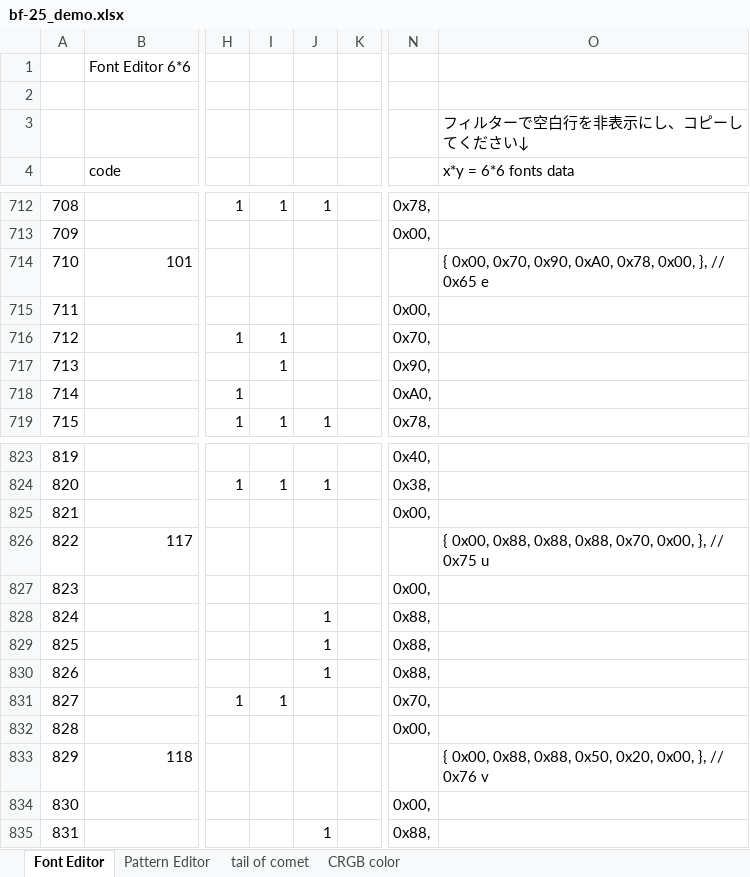
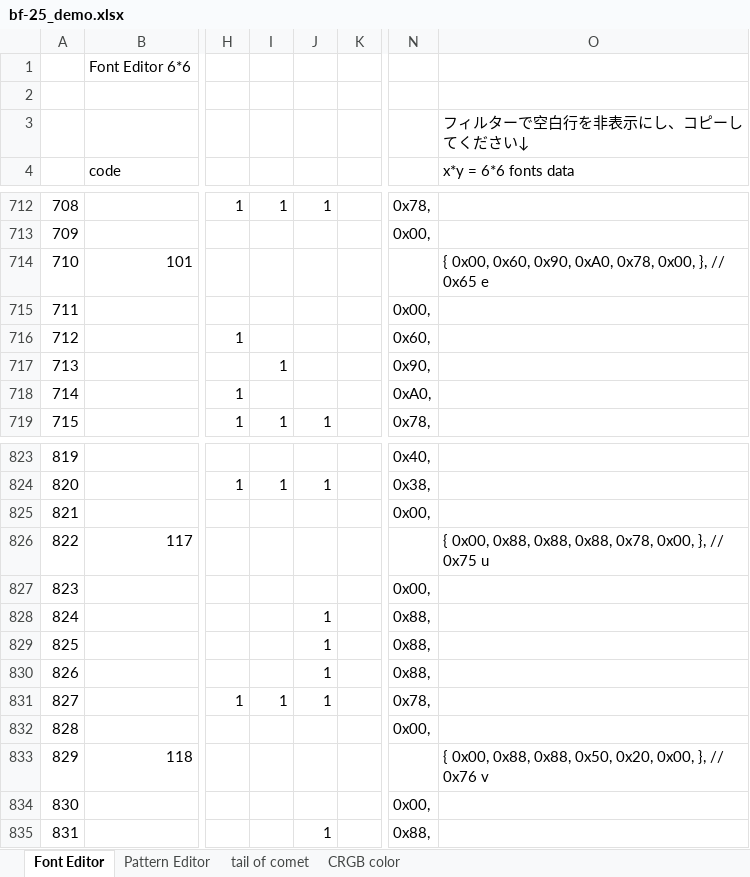
Before and after one commit to botanicfields/PCB-RGB-LED-276-M5Atom, an Excel workbook: bf-25_demo.xlsx, sheet Font Editor, drawn as a sheet; only a part is shown, gaps mark what is left out; values as stored, in another font and other column widths than the file's, no borders; conditional formats not drawn; the diff covers the shown part only; the diff names each change by its address in the sheet, - before the commit and + after, or states it on an @@ line.

```diff
--- a/bf-25_demo.xlsx (sheet Font Editor)
+++ b/bf-25_demo.xlsx (sheet Font Editor)
-O714 (x*y = 6*6 fonts data): { 0x00, 0x70, 0x90, 0xA0,…
+O714 (x*y = 6*6 fonts data): { 0x00, 0x60, 0x90, 0xA0,…
-I716: 1
+I716: (empty)
-N716: 0x70,
+N716: 0x60,
-O826 (x*y = 6*6 fonts data): …0x88, 0x88, 0x70, 0x00, },…
+O826 (x*y = 6*6 fonts data): …0x88, 0x88, 0x78, 0x00, },…
-J831: (empty)
+J831: 1
-N831: 0x70,
+N831: 0x78,
```
Also changed, not shown: 16 edited cells elsewhere in this sheet, sheet Pattern Editor, 4 other files.
